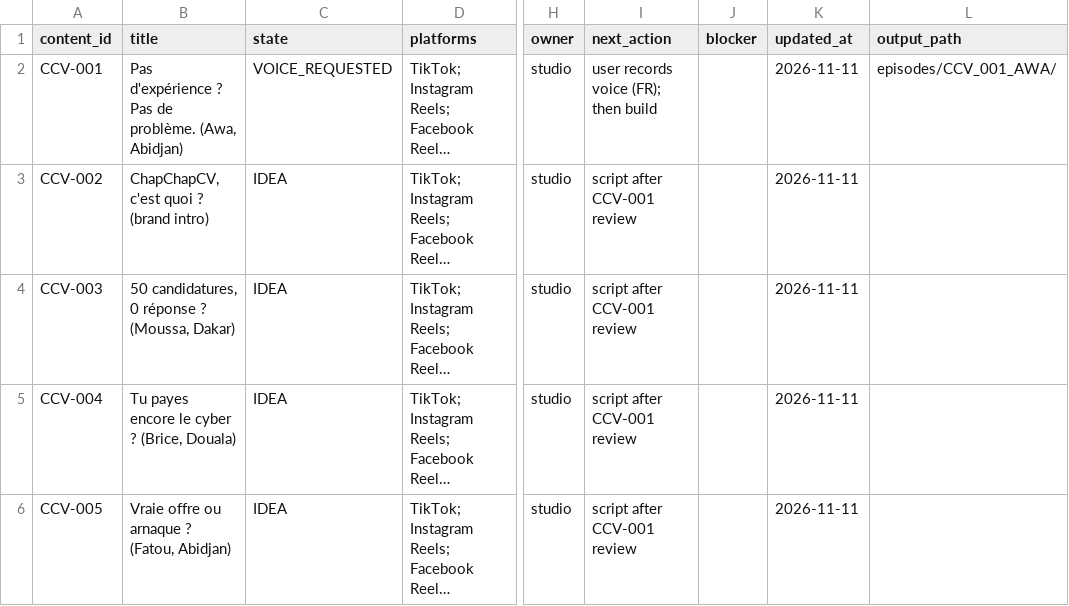
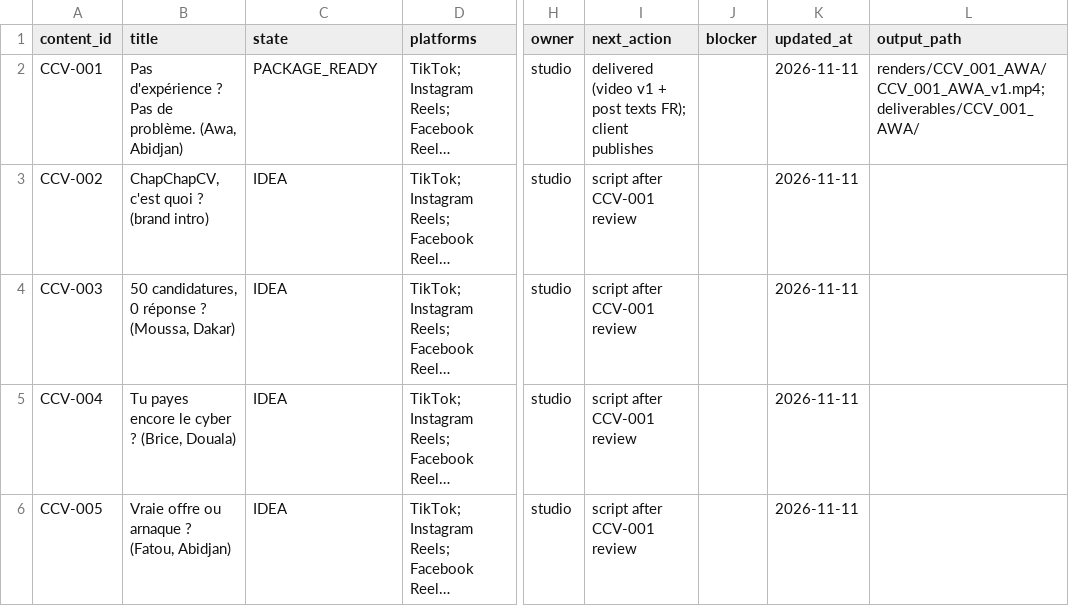
Before and after one commit to DRDGB/motion-marketing-studio, a CSV file: clients/chapchapcv/PRODUCTION_QUEUE.csv, drawn as a sheet; only a part is shown, gaps mark what is left out; long unchanged cells end in …; the diff names each change by its address in the sheet, - before the commit and + after, or states it on an @@ line.

```diff
--- a/clients/chapchapcv/PRODUCTION_QUEUE.csv
+++ b/clients/chapchapcv/PRODUCTION_QUEUE.csv
-C2 (state): VOICE_REQUESTED
+C2 (state): PACKAGE_READY
-I2 (next_action): user records voice (FR); then build
+I2 (next_action): delivered (video v1 + post texts FR); client publishes
-L2 (output_path): episodes/CCV_001_AWA/
+L2 (output_path): renders/CCV_001_AWA/CCV_001_AWA_v1.mp4; deliverables/CCV_001_AWA/
```
Also changed, not shown: 2 other files.
